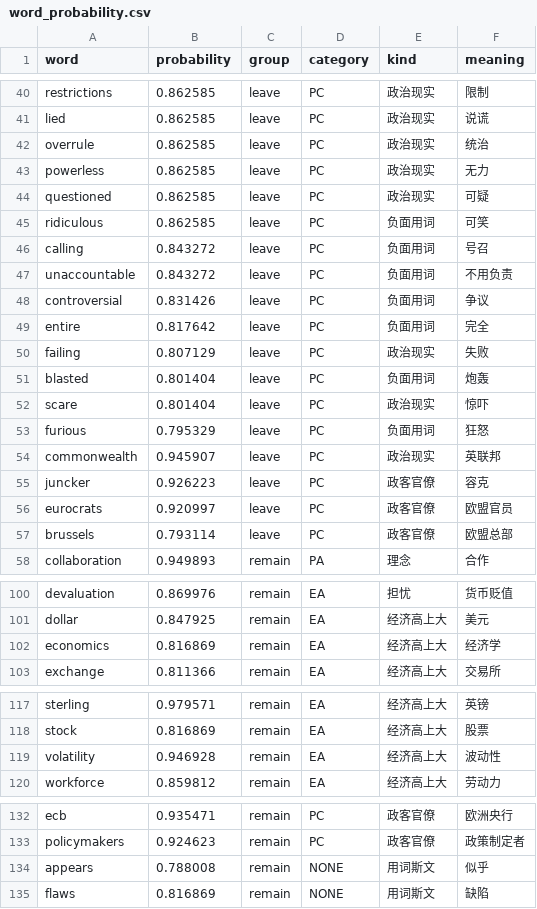
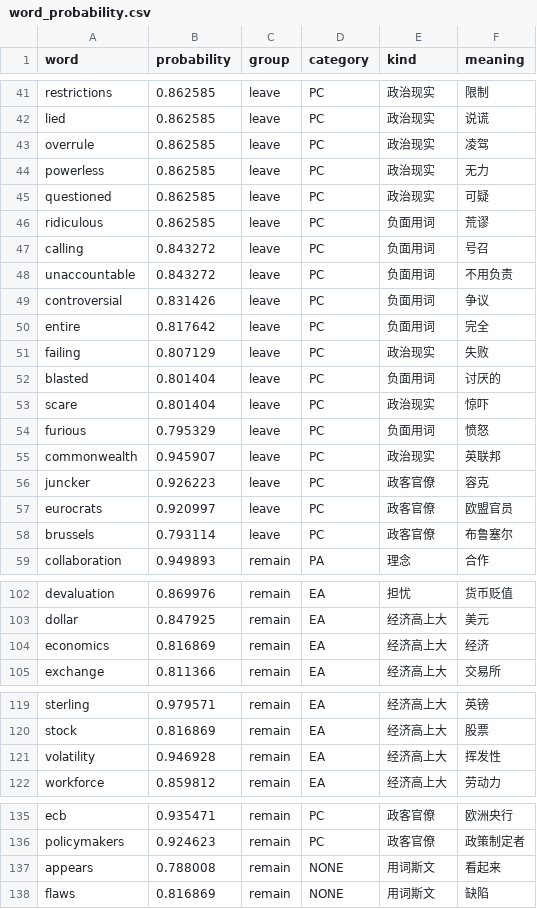
Before and after one commit to BrexitProject/visualization, a CSV file: views/public/data/word_probability.csv, drawn as a sheet; only a part is shown, gaps mark what is left out; the diff covers the shown part only.

```diff
--- a/views/public/data/word_probability.csv
+++ b/views/public/data/word_probability.csv
@@ -41,6 +42,6 @@ restrictions,0.862585,leave,PC,政治现实,限制
 lied,0.862585,leave,PC,政治现实,说谎
-overrule,0.862585,leave,PC,政治现实,统治
+overrule,0.862585,leave,PC,政治现实,凌驾
 powerless,0.862585,leave,PC,政治现实,无力
 questioned,0.862585,leave,PC,政治现实,可疑
-ridiculous,0.862585,leave,PC,负面用词,可笑
+ridiculous,0.862585,leave,PC,负面用词,荒谬
 calling,0.843272,leave,PC,负面用词,号召
@@ -50,5 +51,5 @@ entire,0.817642,leave,PC,负面用词,完全
 failing,0.807129,leave,PC,政治现实,失败
-blasted,0.801404,leave,PC,负面用词,炮轰
+blasted,0.801404,leave,PC,负面用词,讨厌的
 scare,0.801404,leave,PC,政治现实,惊吓
-furious,0.795329,leave,PC,负面用词,狂怒
+furious,0.795329,leave,PC,负面用词,愤怒
 commonwealth,0.945907,leave,PC,政治现实,英联邦
@@ -56,3 +57,3 @@ juncker,0.926223,leave,PC,政客官僚,容克
 eurocrats,0.920997,leave,PC,政客官僚,欧盟官员
-brussels,0.793114,leave,PC,政客官僚,欧盟总部
+brussels,0.793114,leave,PC,政客官僚,布鲁塞尔
 collaboration,0.949893,remain,PA,理念,合作
@@ -101,3 +103,3 @@ devaluation,0.869976,remain,EA,担忧,货币贬值
 dollar,0.847925,remain,EA,经济高上大,美元
-economics,0.816869,remain,EA,经济高上大,经济学
+economics,0.816869,remain,EA,经济高上大,经济
 exchange,0.811366,remain,EA,经济高上大,交易所
@@ -118,3 +120,3 @@ sterling,0.979571,remain,EA,经济高上大,英镑
 stock,0.816869,remain,EA,经济高上大,股票
-volatility,0.946928,remain,EA,经济高上大,波动性
+volatility,0.946928,remain,EA,经济高上大,挥发性
 workforce,0.859812,remain,EA,经济高上大,劳动力
@@ -133,3 +136,3 @@ ecb,0.935471,remain,PC,政客官僚,欧洲央行
 policymakers,0.924623,remain,PC,政客官僚,政策制定者
-appears,0.788008,remain,NONE,用词斯文,似乎
+appears,0.788008,remain,NONE,用词斯文,看起来
 flaws,0.816869,remain,NONE,用词斯文,缺陷
```
Also changed, not shown: 3 added rows and 6 edited cells elsewhere in this file, 5 other files.
